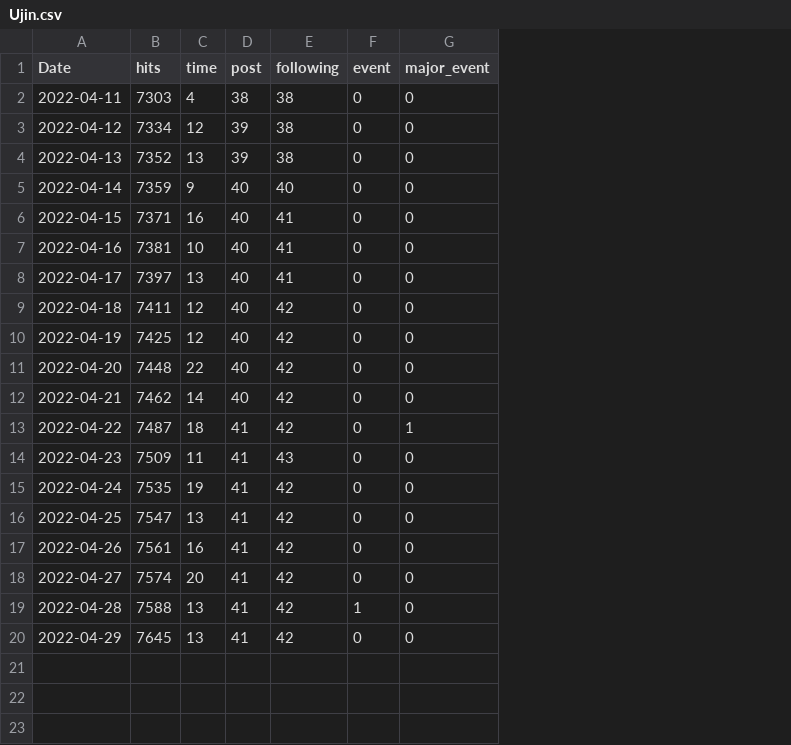
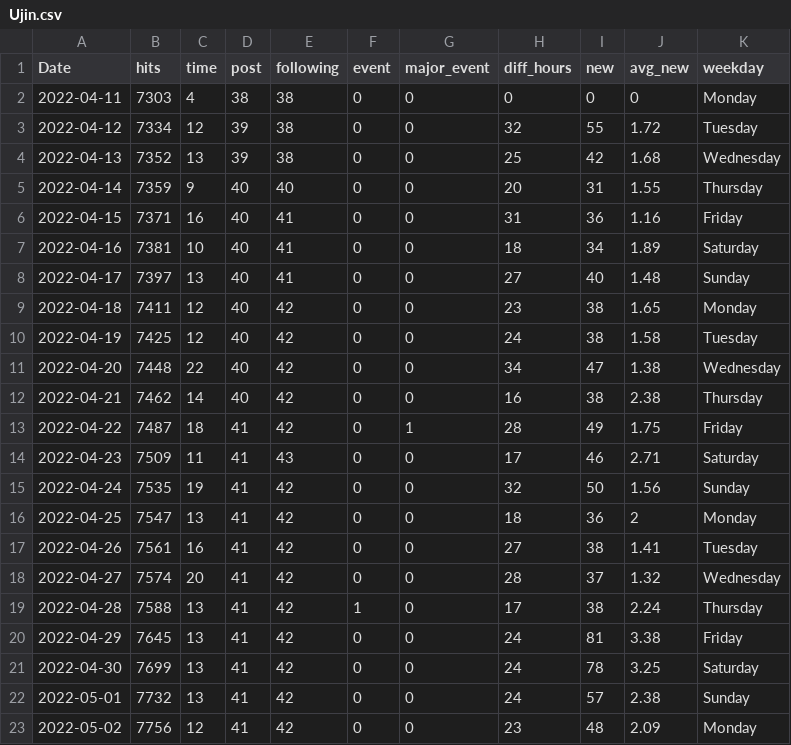
Before and after one commit to clfee/Shiny-apps, a CSV file: Ujin.csv, drawn as a sheet; the diff names each change by its address in the sheet, - before the commit and + after, or states it on an @@ line.

Commit message:
Update Ujin.csv
update data

```diff
--- a/Ujin.csv
+++ b/Ujin.csv
+column H (diff_hours), rows 2-20: 0 | 32 | 25 | 20 | 31 | 18 | 27 | 23 | 24 | 34 | 16 | 28 | 17 | 32 | 18 | 27 | 28 | 17 | 24
+column I (new), rows 2-20: 0 | 55 | 42 | 31 | 36 | 34 | 40 | 38 | 38 | 47 | 38 | 49 | 46 | 50 | 36 | 38 | 37 | 38 | 81
+column J (avg_new), rows 2-20: 0 | 1.72 | 1.68 | 1.55 | 1.16 | 1.89 | 1.48 | 1.65 | 1.58 | 1.38 | 2.38 | 1.75 | 2.71 | 1.56 | 2 | 1.41 | 1.32 | 2.24 | 3.38
+column K (weekday), rows 2-20: Monday | Tuesday | Wednesday | Thursday | Friday | Saturday | Sunday | Monday | Tuesday | Wednesday | Thursday | Friday | Saturday | Sunday | Monday | Tuesday | Wednesday | Thursday | Friday
+row 21: 2022-04-30 | 7699 | 13 | 41 | 42 | 0 | 0 | 24 | 78 | 3.25 | Saturday
+row 22: 2022-05-01 | 7732 | 13 | 41 | 42 | 0 | 0 | 24 | 57 | 2.38 | Sunday
+row 23: 2022-05-02 | 7756 | 12 | 41 | 42 | 0 | 0 | 23 | 48 | 2.09 | Monday
```
